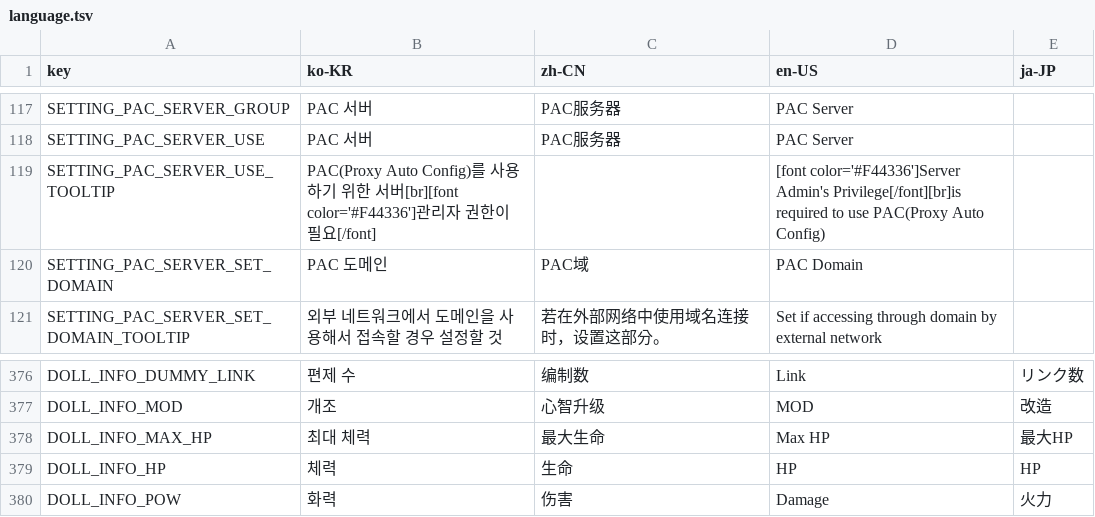
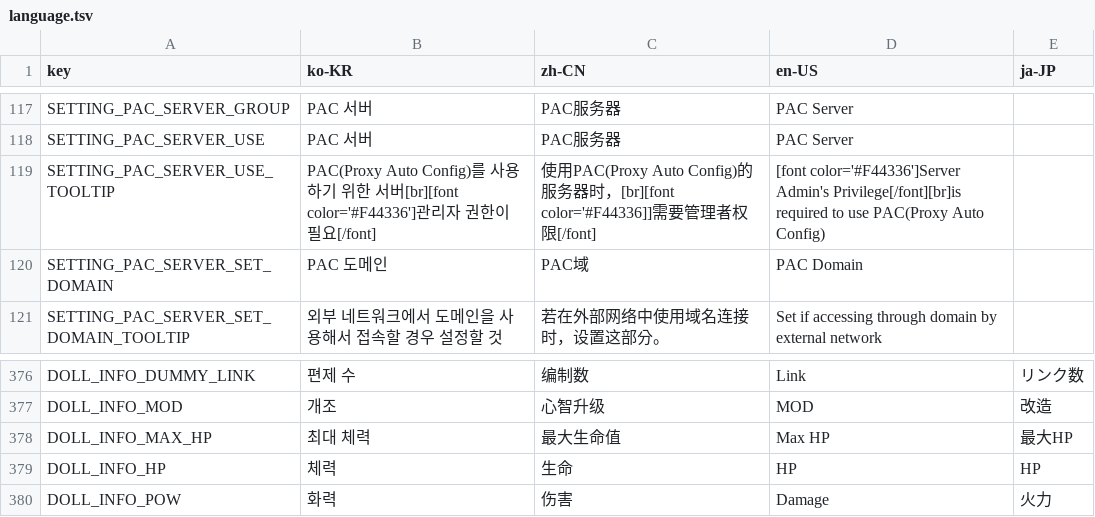
Before and after one commit to kchang06/GFAlarm, a TSV file: GFAlarm/Resource/language.tsv, drawn as a sheet; only a part is shown, gaps mark what is left out; the diff covers the shown part only.

```diff
--- a/GFAlarm/Resource/language.tsv
+++ b/GFAlarm/Resource/language.tsv
@@ -118,3 +118,3 @@ SETTING_PAC_SERVER_GROUP	PAC 서버	PAC服务器	PAC Server
 SETTING_PAC_SERVER_USE	PAC 서버	PAC服务器	PAC Server	
-SETTING_PAC_SERVER_USE_TOOLTIP	PAC(Proxy Auto Config)를 사용하기 위한 서버[br][font color='#F44336']관리자 권한이 필요[/font]		[font color='#F44336']Server Admin's Privilege[/font][br]is required to use PAC(Proxy Auto Config)	
+SETTING_PAC_SERVER_USE_TOOLTIP	PAC(Proxy Auto Config)를 사용하기 위한 서버[br][font color='#F44336']관리자 권한이 필요[/font]	使用PAC(Proxy Auto Config)的服务器时，[br][font color='#F44336]]需要管理者权限[/font]	[font color='#F44336']Server Admin's Privilege[/font][br]is required to use PAC(Proxy Auto Config)	
 SETTING_PAC_SERVER_SET_DOMAIN	PAC 도메인	PAC域	PAC Domain	
@@ -377,3 +377,3 @@ DOLL_INFO_DUMMY_LINK	편제 수	编制数	Link	リンク数
 DOLL_INFO_MOD	개조	心智升级	MOD	改造
-DOLL_INFO_MAX_HP	최대 체력	最大生命	Max HP	最大HP
+DOLL_INFO_MAX_HP	최대 체력	最大生命值	Max HP	最大HP
 DOLL_INFO_HP	체력	生命	HP	HP
```
Also changed, not shown: 9 edited cells elsewhere in this file, 3 other files.
